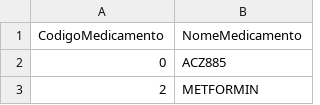
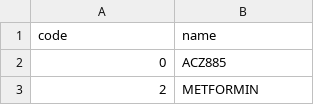
Before and after one commit to santanche/lab2learn, a CSV file: data/faers-2017/drug.csv, drawn as a sheet; only a part is shown; removed rows and columns are numbered as before the commit, all else as after; the diff names each change by its address in the sheet, - before the commit and + after, or states it on an @@ line.

Commit message:
Changing names and headers.

```diff
--- a/data/faers-2017/drug.csv
+++ b/data/faers-2017/drug.csv
-row 1: CodigoMedicamento | NomeMedicamento
+row 1: code | name
```
Also changed, not shown: 2 other files.
